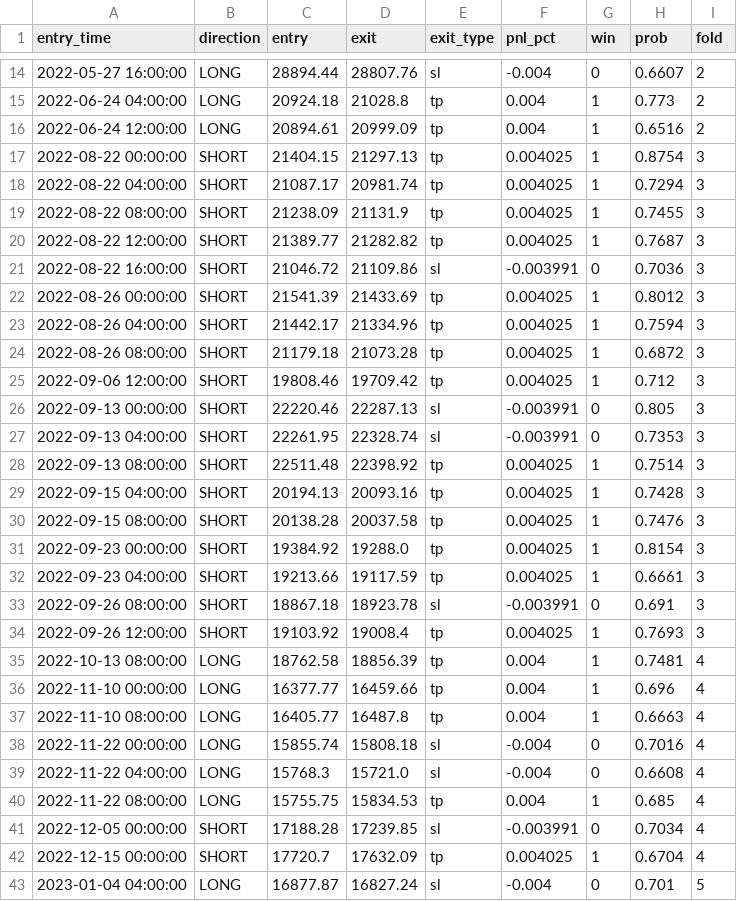
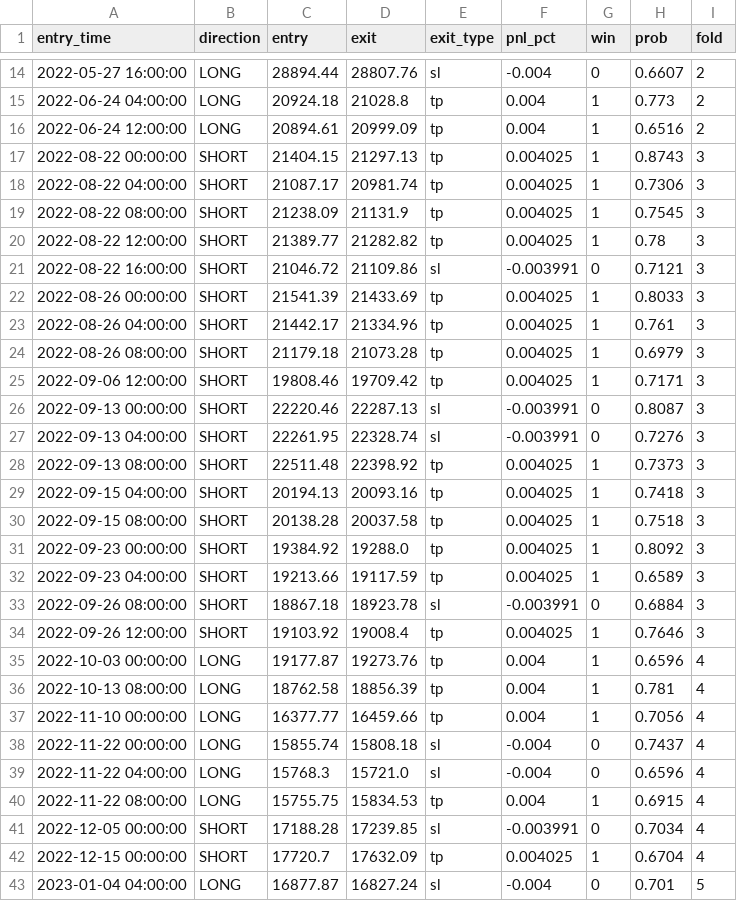
Before and after one commit to haminsu1009-boop/caleb, a CSV file: ml/saved_models/trades_BTCUSDT_4h.csv, drawn as a sheet; only a part is shown, gaps mark what is left out; the diff covers the shown part only.

```diff
--- a/ml/saved_models/trades_BTCUSDT_4h.csv
+++ b/ml/saved_models/trades_BTCUSDT_4h.csv
@@ -16,26 +16,26 @@ entry_time,direction,entry,exit,exit_type,pnl_pct,win,prob,fold
 2022-06-24 12:00:00,LONG,20894.61,20999.09,tp,0.004,1,0.6516,2
-2022-08-22 00:00:00,SHORT,21404.15,21297.13,tp,0.004025,1,0.8754,3
-2022-08-22 04:00:00,SHORT,21087.17,20981.74,tp,0.004025,1,0.7294,3
-2022-08-22 08:00:00,SHORT,21238.09,21131.9,tp,0.004025,1,0.7455,3
-2022-08-22 12:00:00,SHORT,21389.77,21282.82,tp,0.004025,1,0.7687,3
-2022-08-22 16:00:00,SHORT,21046.72,21109.86,sl,-0.003991,0,0.7036,3
-2022-08-26 00:00:00,SHORT,21541.39,21433.69,tp,0.004025,1,0.8012,3
-2022-08-26 04:00:00,SHORT,21442.17,21334.96,tp,0.004025,1,0.7594,3
-2022-08-26 08:00:00,SHORT,21179.18,21073.28,tp,0.004025,1,0.6872,3
-2022-09-06 12:00:00,SHORT,19808.46,19709.42,tp,0.004025,1,0.712,3
-2022-09-13 00:00:00,SHORT,22220.46,22287.13,sl,-0.003991,0,0.805,3
-2022-09-13 04:00:00,SHORT,22261.95,22328.74,sl,-0.003991,0,0.7353,3
-2022-09-13 08:00:00,SHORT,22511.48,22398.92,tp,0.004025,1,0.7514,3
-2022-09-15 04:00:00,SHORT,20194.13,20093.16,tp,0.004025,1,0.7428,3
-2022-09-15 08:00:00,SHORT,20138.28,20037.58,tp,0.004025,1,0.7476,3
-2022-09-23 00:00:00,SHORT,19384.92,19288.0,tp,0.004025,1,0.8154,3
-2022-09-23 04:00:00,SHORT,19213.66,19117.59,tp,0.004025,1,0.6661,3
-2022-09-26 08:00:00,SHORT,18867.18,18923.78,sl,-0.003991,0,0.691,3
-2022-09-26 12:00:00,SHORT,19103.92,19008.4,tp,0.004025,1,0.7693,3
-2022-10-13 08:00:00,LONG,18762.58,18856.39,tp,0.004,1,0.7481,4
-2022-11-10 00:00:00,LONG,16377.77,16459.66,tp,0.004,1,0.696,4
-2022-11-10 08:00:00,LONG,16405.77,16487.8,tp,0.004,1,0.6663,4
-2022-11-22 00:00:00,LONG,15855.74,15808.18,sl,-0.004,0,0.7016,4
-2022-11-22 04:00:00,LONG,15768.3,15721.0,sl,-0.004,0,0.6608,4
-2022-11-22 08:00:00,LONG,15755.75,15834.53,tp,0.004,1,0.685,4
+2022-08-22 00:00:00,SHORT,21404.15,21297.13,tp,0.004025,1,0.8743,3
+2022-08-22 04:00:00,SHORT,21087.17,20981.74,tp,0.004025,1,0.7306,3
+2022-08-22 08:00:00,SHORT,21238.09,21131.9,tp,0.004025,1,0.7545,3
+2022-08-22 12:00:00,SHORT,21389.77,21282.82,tp,0.004025,1,0.78,3
+2022-08-22 16:00:00,SHORT,21046.72,21109.86,sl,-0.003991,0,0.7121,3
+2022-08-26 00:00:00,SHORT,21541.39,21433.69,tp,0.004025,1,0.8033,3
+2022-08-26 04:00:00,SHORT,21442.17,21334.96,tp,0.004025,1,0.761,3
+2022-08-26 08:00:00,SHORT,21179.18,21073.28,tp,0.004025,1,0.6979,3
+2022-09-06 12:00:00,SHORT,19808.46,19709.42,tp,0.004025,1,0.7171,3
+2022-09-13 00:00:00,SHORT,22220.46,22287.13,sl,-0.003991,0,0.8087,3
+2022-09-13 04:00:00,SHORT,22261.95,22328.74,sl,-0.003991,0,0.7276,3
+2022-09-13 08:00:00,SHORT,22511.48,22398.92,tp,0.004025,1,0.7373,3
+2022-09-15 04:00:00,SHORT,20194.13,20093.16,tp,0.004025,1,0.7418,3
+2022-09-15 08:00:00,SHORT,20138.28,20037.58,tp,0.004025,1,0.7518,3
+2022-09-23 00:00:00,SHORT,19384.92,19288.0,tp,0.004025,1,0.8092,3
+2022-09-23 04:00:00,SHORT,19213.66,19117.59,tp,0.004025,1,0.6589,3
+2022-09-26 08:00:00,SHORT,18867.18,18923.78,sl,-0.003991,0,0.6884,3
+2022-09-26 12:00:00,SHORT,19103.92,19008.4,tp,0.004025,1,0.7646,3
+2022-10-03 00:00:00,LONG,19177.87,19273.76,tp,0.004,1,0.6596,4
+2022-10-13 08:00:00,LONG,18762.58,18856.39,tp,0.004,1,0.781,4
+2022-11-10 00:00:00,LONG,16377.77,16459.66,tp,0.004,1,0.7056,4
+2022-11-22 00:00:00,LONG,15855.74,15808.18,sl,-0.004,0,0.7437,4
+2022-11-22 04:00:00,LONG,15768.3,15721.0,sl,-0.004,0,0.6596,4
+2022-11-22 08:00:00,LONG,15755.75,15834.53,tp,0.004,1,0.6915,4
 2022-12-05 00:00:00,SHORT,17188.28,17239.85,sl,-0.003991,0,0.7034,4
```
Also changed, not shown: 1 added row and 3 edited cells elsewhere in this file, ml/saved_models/bt_trades_BTCUSDT_4h.csv, ml/saved_models/wf_results_BTCUSDT_4h.csv, 4 other files.
